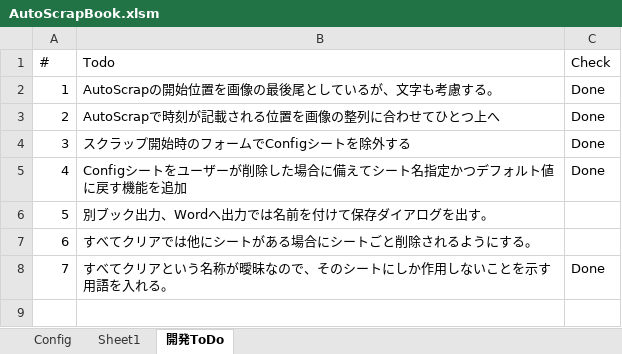
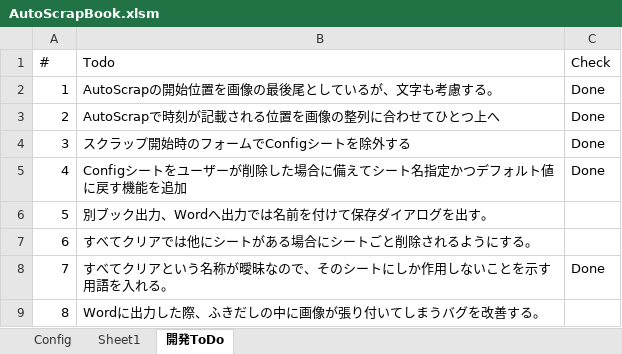
Before and after one commit to thom-jp/AutoScrapBook, an Excel workbook: bin/AutoScrapBook.xlsm, sheet 開発ToDo, drawn as a sheet; values as stored, in another font and other column widths than the file's, no borders; the diff names each change by its address in the sheet, - before the commit and + after, or states it on an @@ line.

```diff
--- a/bin/AutoScrapBook.xlsm (sheet 開発ToDo)
+++ b/bin/AutoScrapBook.xlsm (sheet 開発ToDo)
+row 9: 8 | Wordに出力した際、ふきだしの中に画像が張り付いてしまうバグを改善する。
```
Also changed, not shown: 8 other files.
